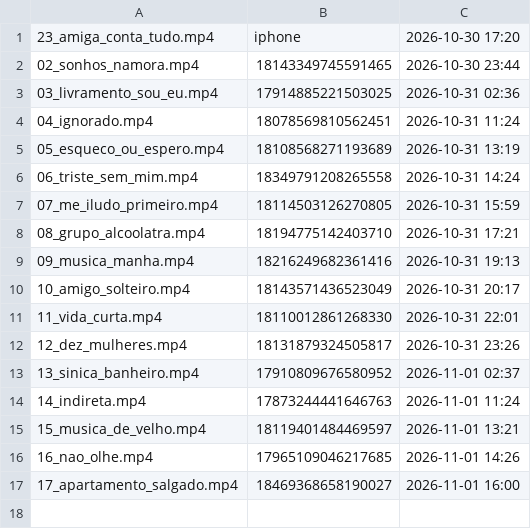
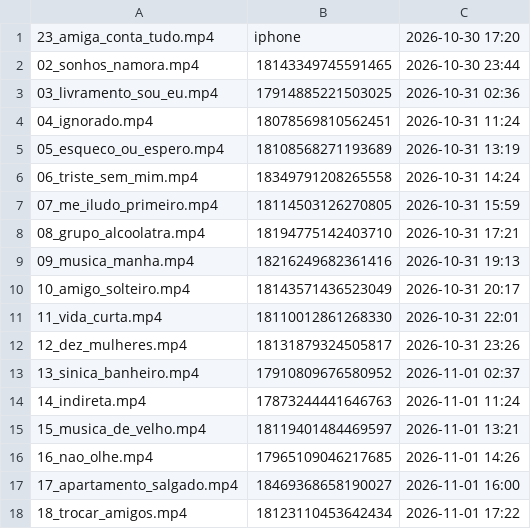
Before and after one commit to brindoapp/reels-teste, a TSV file: contas/leeleo/feitos.tsv, drawn as a sheet; the diff names each change by its address in the sheet, - before the commit and + after, or states it on an @@ line.

Commit message:
postado 2026-11-01_1722

```diff
--- a/contas/leeleo/feitos.tsv
+++ b/contas/leeleo/feitos.tsv
+row 18: 18_trocar_amigos.mp4 | 18123110453642434 | 2026-11-01 17:22
```
